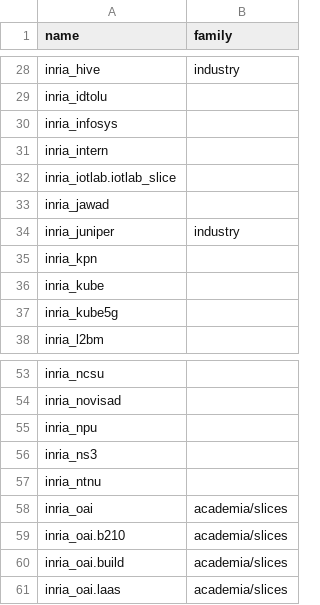
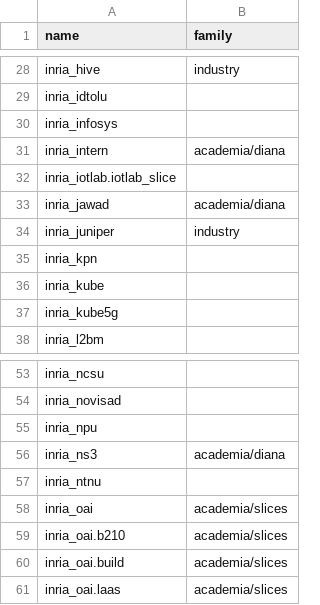
Before and after one commit to fit-r2lab/r2lab.inria.fr, a CSV file: stats/rebuild/HAND-SLICE-FAMILY.csv, drawn as a sheet; only a part is shown, gaps mark what is left out.

Commit message:
a couple slices tagges as diana

```diff
--- a/stats/rebuild/HAND-SLICE-FAMILY.csv
+++ b/stats/rebuild/HAND-SLICE-FAMILY.csv
@@ -30,5 +30,5 @@ inria_idtolu,
 inria_infosys,
-inria_intern,
+inria_intern,academia/diana
 inria_iotlab.iotlab_slice,
-inria_jawad,
+inria_jawad,academia/diana
 inria_juniper,industry
@@ -55,3 +55,3 @@ inria_novisad,
 inria_npu,
-inria_ns3,
+inria_ns3,academia/diana
 inria_ntnu,
```
